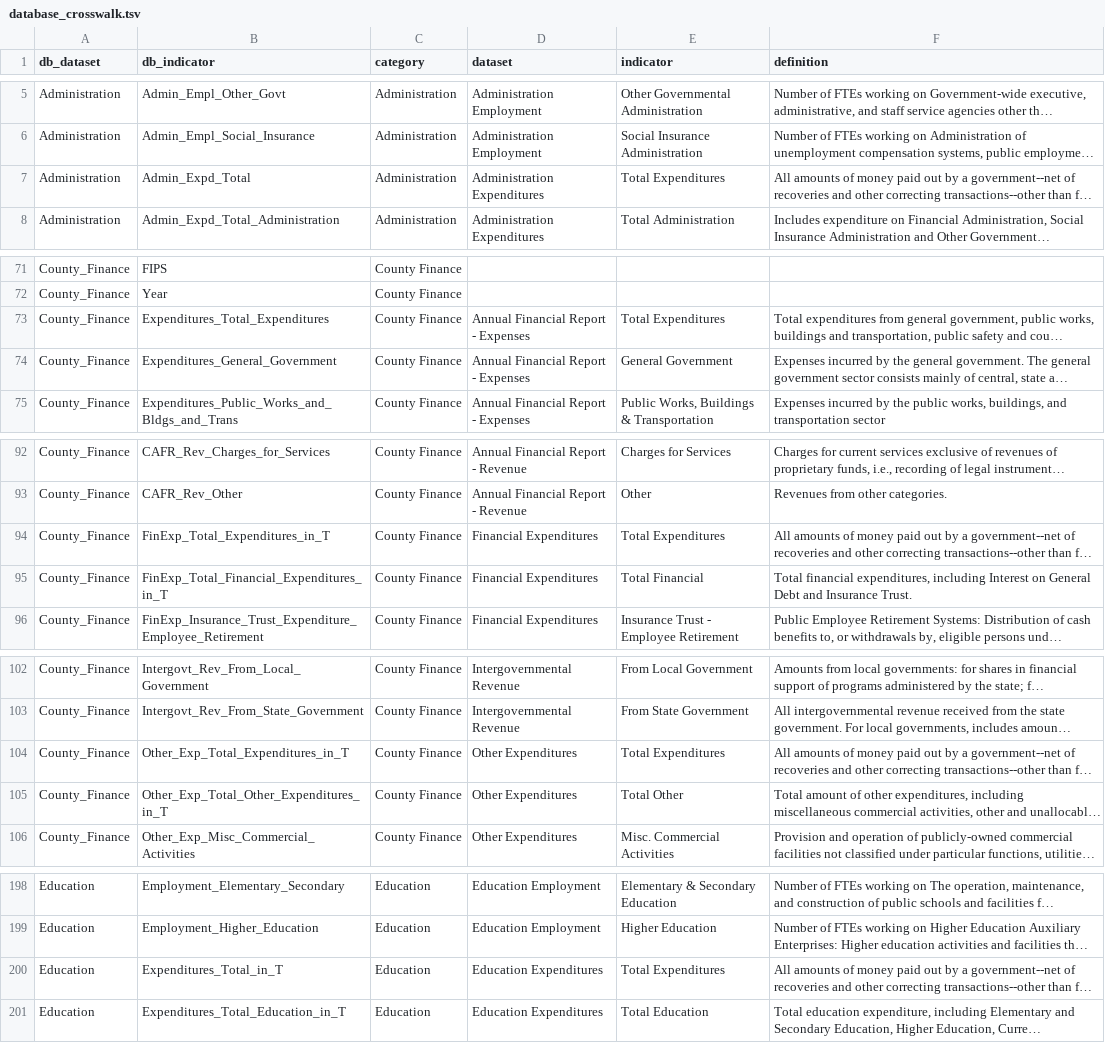
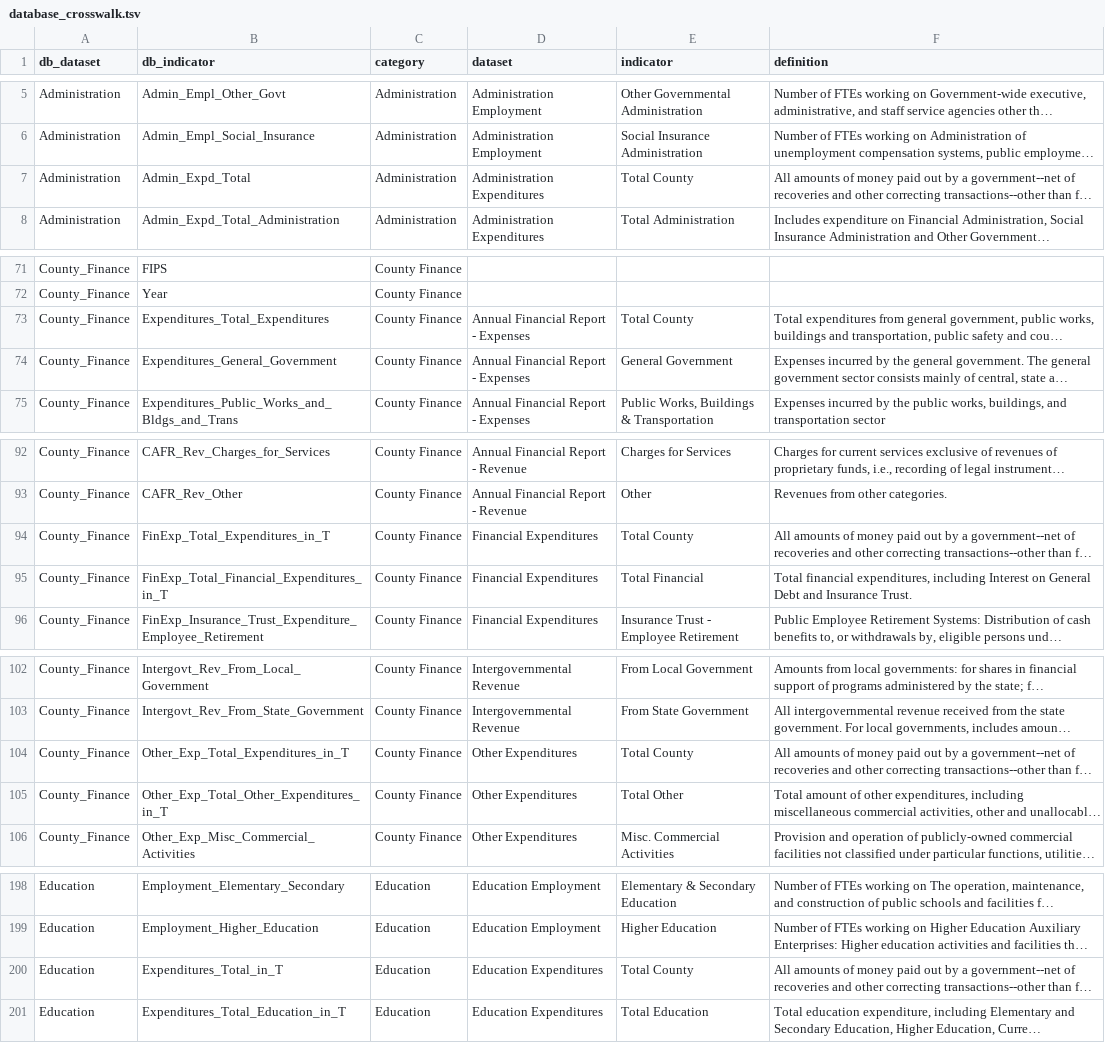
Before and after one commit to nikAleksandr/CIC, a TSV file: data/database_crosswalk.tsv, drawn as a sheet; only a part is shown, gaps mark what is left out; long unchanged cells end in …; the diff covers the shown part only; the diff names each change by its address in the sheet, - before the commit and + after, or states it on an @@ line.

Commit message:
changed "Total Expenditures" to "Total County"

```diff
--- a/data/database_crosswalk.tsv
+++ b/data/database_crosswalk.tsv
-E7 (indicator): Total Expenditures
+E7 (indicator): Total County
-E73 (indicator): Total Expenditures
+E73 (indicator): Total County
-E94 (indicator): Total Expenditures
+E94 (indicator): Total County
-E104 (indicator): Total Expenditures
+E104 (indicator): Total County
-E200 (indicator): Total Expenditures
+E200 (indicator): Total County
```
Also changed, not shown: 8 edited cells elsewhere in this file, 1 other file.
